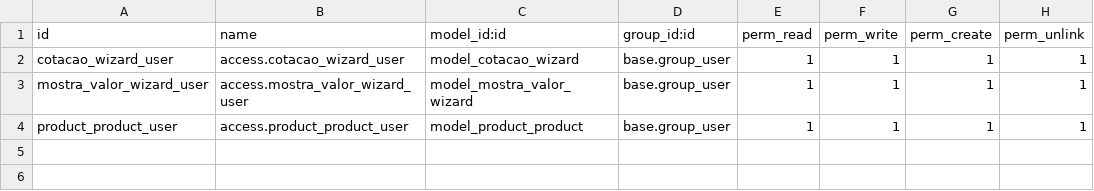
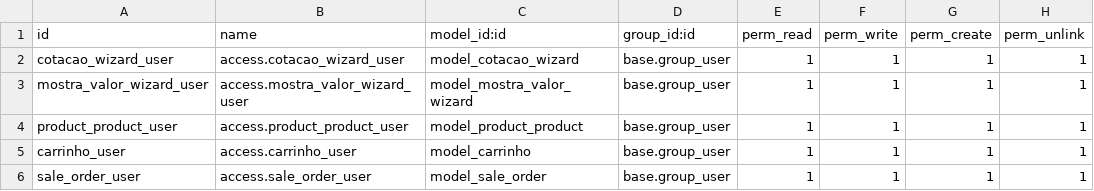
Before and after one commit to thiago-francelino/cotacao, a CSV file: security/ir.model.access.csv, drawn as a sheet.

Commit message:
Backup dia 3, os wizards viraram modulos, por algum motivo quando cria o pre pedido não são passados todos os itens do carrinho, campo de cotações anteriores funcionando, context não funciona mais pois a primeira tela agora é modulo... ent necessario write

```diff
--- a/security/ir.model.access.csv
+++ b/security/ir.model.access.csv
@@ -4 +4,3 @@ mostra_valor_wizard_user,access.mostra_valor_wizard_user,model_mostra_valor_wiza
 product_product_user,access.product_product_user,model_product_product,base.group_user,1,1,1,1
+carrinho_user,access.carrinho_user,model_carrinho,base.group_user,1,1,1,1
+sale_order_user,access.sale_order_user,model_sale_order,base.group_user,1,1,1,1
```
Also changed, not shown: 10 other files.
